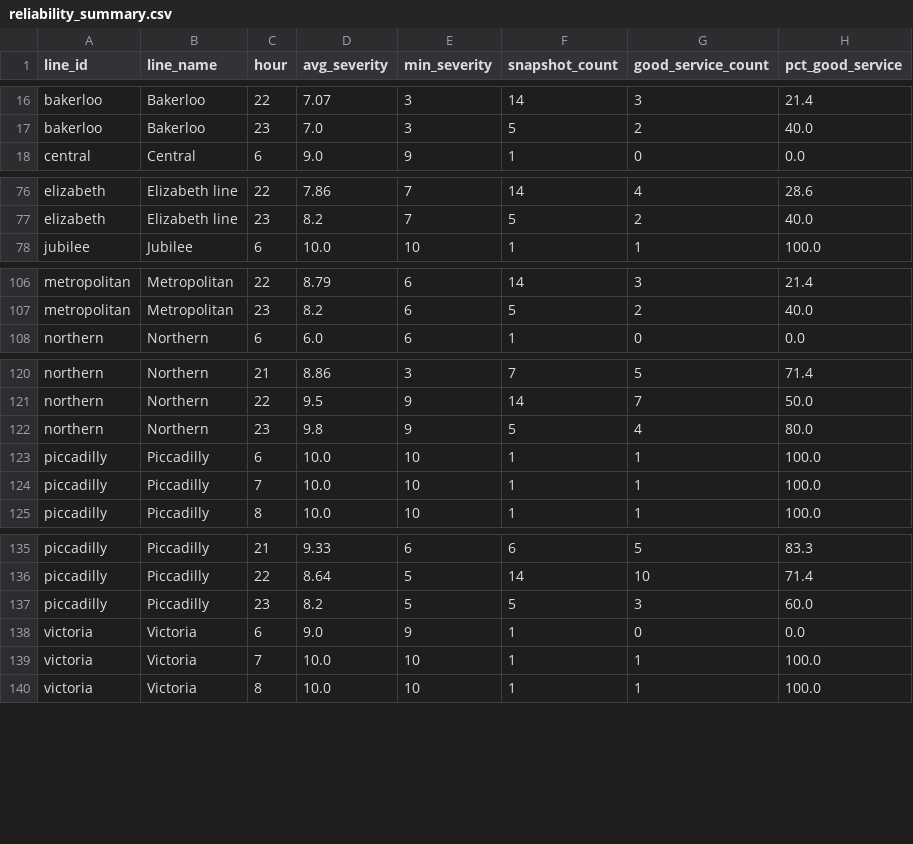
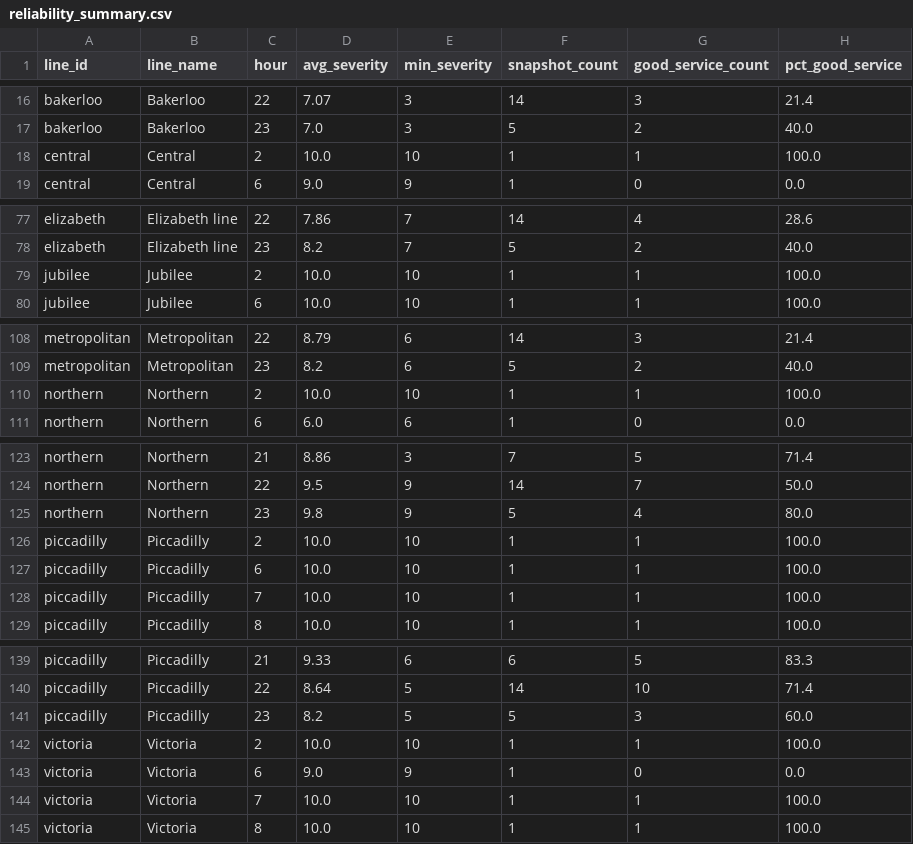
Before and after one commit to AbdulmalikAdam27/tfl-reliability-dashboard, a CSV file: data/reliability_summary.csv, drawn as a sheet; only a part is shown, gaps mark what is left out; the diff names each change by its address in the sheet, - before the commit and + after, or states it on an @@ line.

```diff
--- a/data/reliability_summary.csv
+++ b/data/reliability_summary.csv
+row 18: central | Central | 2 | 10.0 | 10 | 1 | 1 | 100.0
+row 79: jubilee | Jubilee | 2 | 10.0 | 10 | 1 | 1 | 100.0
+row 110: northern | Northern | 2 | 10.0 | 10 | 1 | 1 | 100.0
+row 126: piccadilly | Piccadilly | 2 | 10.0 | 10 | 1 | 1 | 100.0
+row 142: victoria | Victoria | 2 | 10.0 | 10 | 1 | 1 | 100.0
```
Also changed, not shown: data/arrivals_summary.csv, data/line_status.csv.
